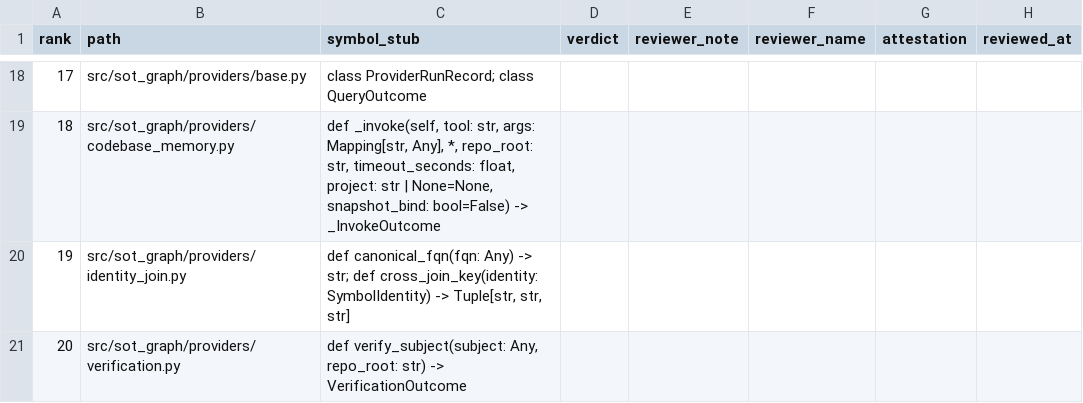
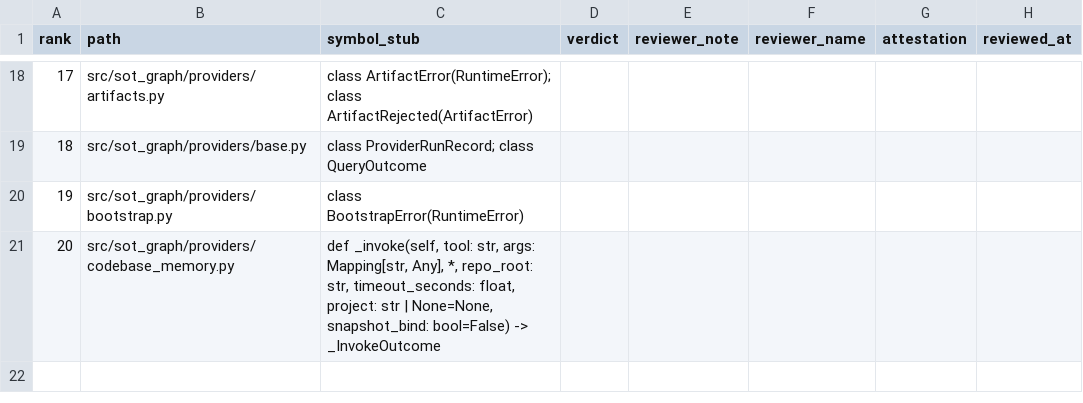
Before and after one commit to minhgv/sotgraph, a CSV file: benchmarks/exit_gates/landmark/worksheet.csv, drawn as a sheet; only a part is shown, gaps mark what is left out; the diff covers the shown part only.

Commit message:
feat(assurance): hunk-verified commit verdicts, direct-surface scope receipts, identity symbol/fqn loading
R-02 identity: AnalyticsGraph loads symbol/fqn from graph_nodes; GodNodeInfo,
SurprisingConnection, bundle/report/MCP/export consumers prefer symbol/fqn/label
over cbm:<id>. _identity_grade uses symbol-primary ordering (label is a display
string, not a name).

R-03 SG-202: _neighbors includes imports edges (typed relation field);
_parse_target supports path::name scoped locators; scoped-ambiguity falls back
to global dominant when in-scope; module-import test receipt fallback
(imports_module); replay gains --target-mode scoped|bare. Score 0.8182 -> 0.8864.

R-04 G1/G3: make_hunk_verifier wired into cmd_commit_verdict, log --outcomes,
sot_commit_verdict (MCP), lineage._verdict_for, bench_g3_verdict — file-level
linkage alone could not tell same-file-different-region churn from a real
repair (hand precision 0.6364 -> 0.7778). direct_affected_files (1-hop surface)
added to scope_receipt/scope_receipt_multi; bench_g1_scope reports union+direct
surfaces in parallel (union drop 0.1917, direct drop -0.054).

Review repairs: _test_line_by_id Dict[str, Tuple[int,int]] (pyright gate);
_path_in_scope tightened to exact/slash-boundary/absolute-suffix only.

SG-201: landmark worksheet + manifest regenerated at HEAD (protocol unchanged;
gate remains PENDING_HUMAN_EVIDENCE).

Full suite: 2495 passed, 0 failed, 5 skipped.

```diff
--- a/benchmarks/exit_gates/landmark/worksheet.csv
+++ b/benchmarks/exit_gates/landmark/worksheet.csv
@@ -18,4 +18,4 @@ rank,path,symbol_stub,verdict,reviewer_note,reviewer_name,attestation,reviewed_a
-17,src/sot_graph/providers/base.py,class ProviderRunRecord; class QueryOutcome,,,,,
-18,src/sot_graph/providers/codebase_memory.py,"def _invoke(self, tool: str, args: Mapping[str, Any], *, repo_root: str, timeout_seconds: float, project: str | None=None, snapshot_bind: bool=False) -> _InvokeOutcome",,,,,
-19,src/sot_graph/providers/identity_join.py,"def canonical_fqn(fqn: Any) -> str; def cross_join_key(identity: SymbolIdentity) -> Tuple[str, str, str]",,,,,
-20,src/sot_graph/providers/verification.py,"def verify_subject(subject: Any, repo_root: str) -> VerificationOutcome",,,,,
+17,src/sot_graph/providers/artifacts.py,class ArtifactError(RuntimeError); class ArtifactRejected(ArtifactError),,,,,
+18,src/sot_graph/providers/base.py,class ProviderRunRecord; class QueryOutcome,,,,,
+19,src/sot_graph/providers/bootstrap.py,class BootstrapError(RuntimeError),,,,,
+20,src/sot_graph/providers/codebase_memory.py,"def _invoke(self, tool: str, args: Mapping[str, Any], *, repo_root: str, timeout_seconds: float, project: str | None=None, snapshot_bind: bool=False) -> _InvokeOutcome",,,,,
```
Also changed, not shown: 31 edited cells elsewhere in this file, 30 other files.
